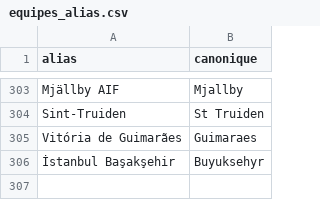
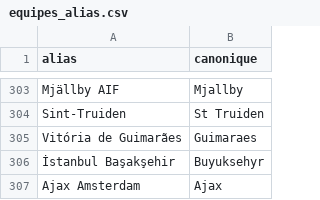
Before and after one commit to EssicOuroumav/kateni, a CSV file: equipes_alias.csv, drawn as a sheet; only a part is shown, gaps mark what is left out; the diff names each change by its address in the sheet, - before the commit and + after, or states it on an @@ line.

```diff
--- a/equipes_alias.csv
+++ b/equipes_alias.csv
+row 307: Ajax Amsterdam | Ajax
```
Also changed, not shown: 4 other files.
